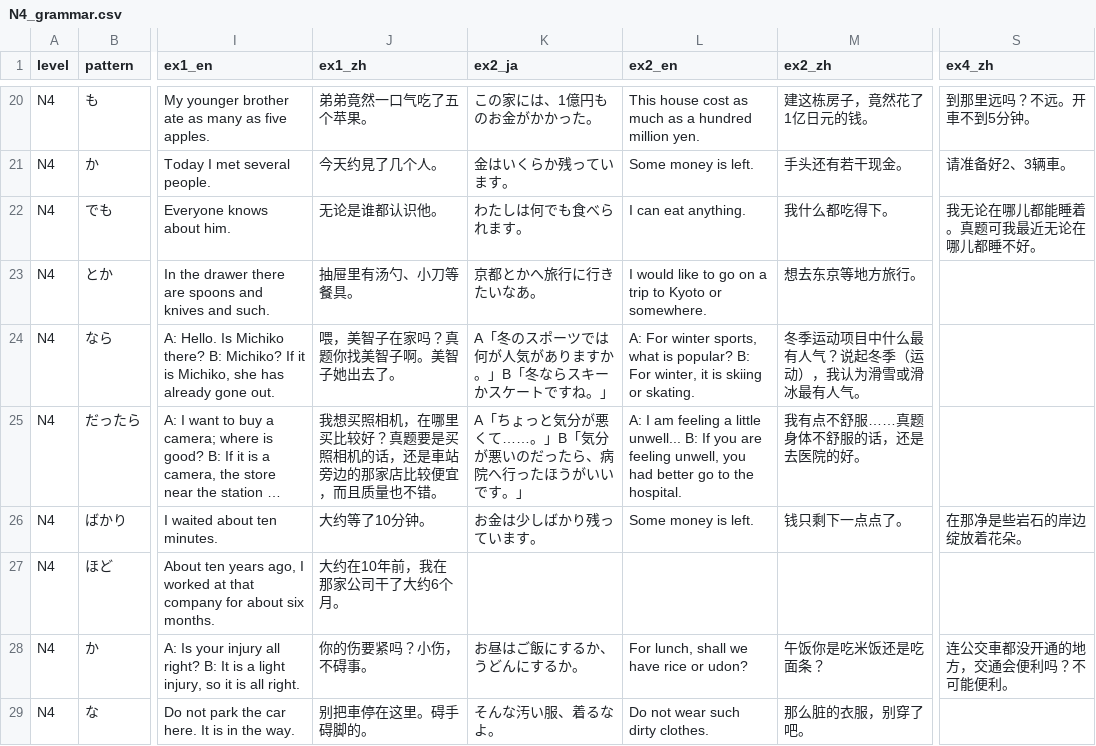
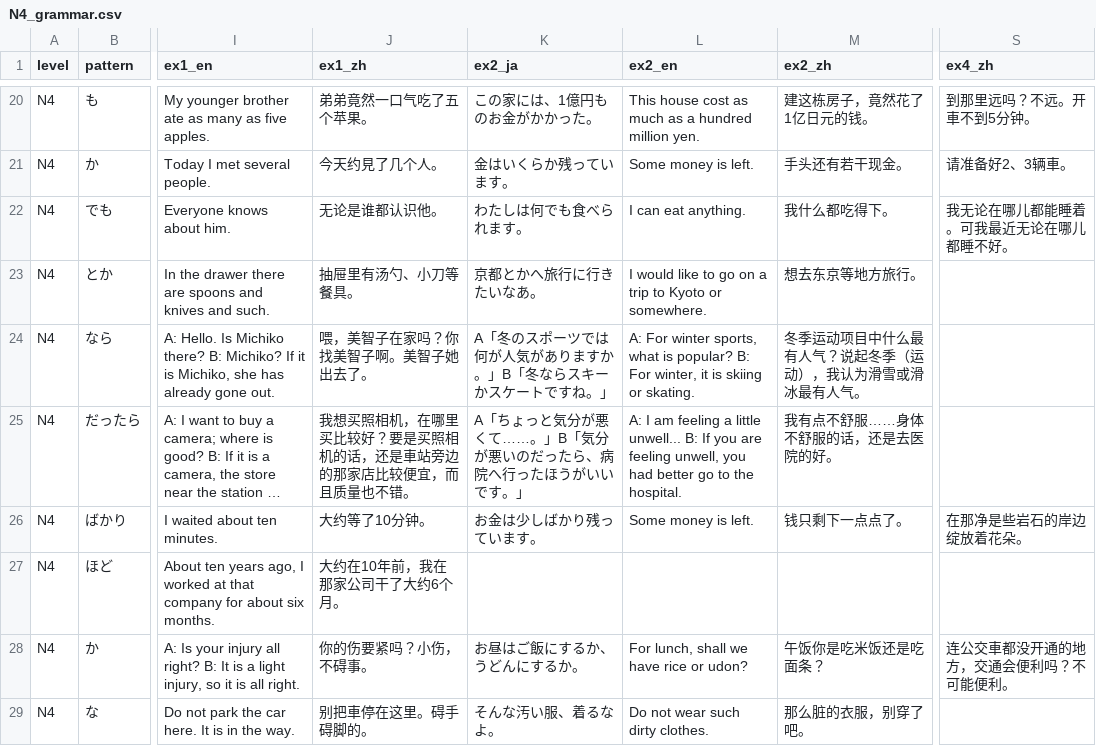
Before and after one commit to EugeneL-9929/LANG, a CSV file: jp/grammar/N4_grammar.csv, drawn as a sheet; only a part is shown, gaps mark what is left out; long unchanged cells end in …; the diff covers the shown part only; the diff names each change by its address in the sheet, - before the commit and + after, or states it on an @@ line.

```diff
--- a/jp/grammar/N4_grammar.csv
+++ b/jp/grammar/N4_grammar.csv
-S22 (ex4_zh): 我无论在哪儿都能睡着。真题可我最近无论在哪儿都睡不好。
+S22 (ex4_zh): 我无论在哪儿都能睡着。可我最近无论在哪儿都睡不好。
-J24 (ex1_zh): 喂，美智子在家吗？真题你找美智子啊。美智子她出去了。
+J24 (ex1_zh): 喂，美智子在家吗？你找美智子啊。美智子她出去了。
-J25 (ex1_zh): …比较好？真题要是买照…
+J25 (ex1_zh): …比较好？要是买照…
-M25 (ex2_zh): 我有点不舒服……真题身体不舒服的话，还是去医院的好。
+M25 (ex2_zh): 我有点不舒服……身体不舒服的话，还是去医院的好。
```
Also changed, not shown: 24 edited cells elsewhere in this file, jp/grammar/N3_grammar.csv, jp/notes/OCR修正清单.csv, 30 other files.
